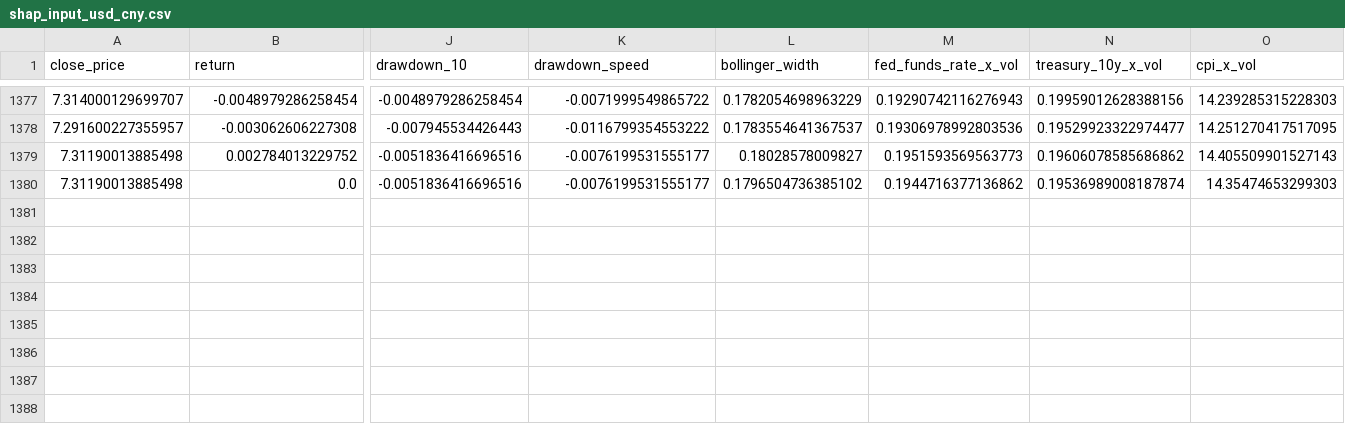
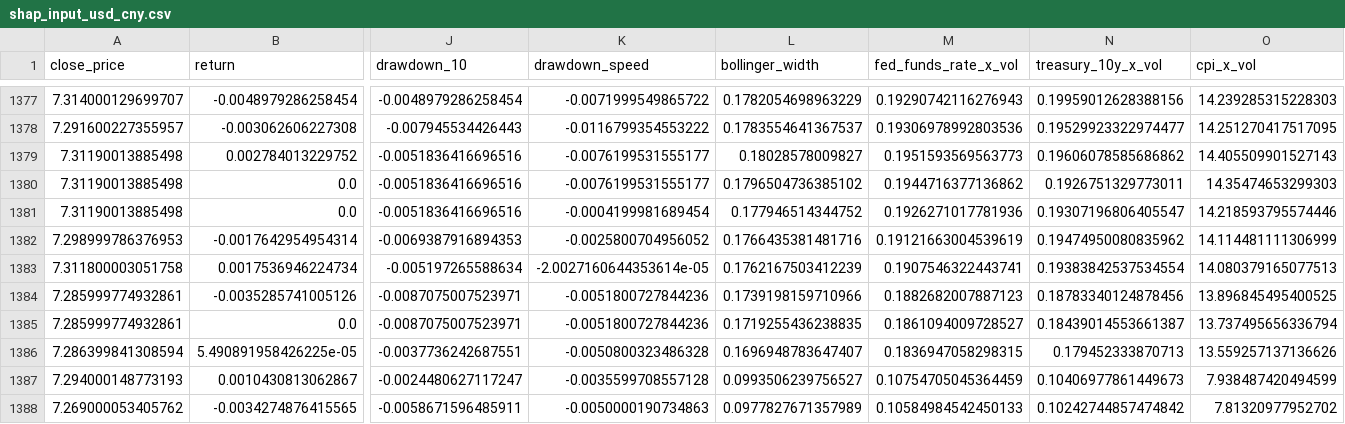
Before and after one commit to YouhuiPang/FX-Risk-Forecasting-System, a CSV file: data/shap_input_usd_cny.csv, drawn as a sheet; only a part is shown, gaps mark what is left out; rows hold the shown columns only; the diff names each change by its address in the sheet, - before the commit and + after, or states it on an @@ line.

```diff
--- a/data/shap_input_usd_cny.csv
+++ b/data/shap_input_usd_cny.csv
-N1380 (treasury_10y_x_vol): 0.19536989008187874
+N1380 (treasury_10y_x_vol): 0.1926751329773011
+row 1381: 7.31190013885498 | 0.0 | -0.0051836416696516 | -0.0004199981689454 | 0.177946514344752 | 0.1926271017781936 | 0.19307196806405547 | 14.218593795574446
+row 1382: 7.298999786376953 | -0.0017642954954314 | -0.0069387916894353 | -0.0025800704956052 | 0.1766435381481716 | 0.19121663004539619 | 0.19474950080835962 | 14.114481111306999
+row 1383: 7.311800003051758 | 0.0017536946224734 | -0.005197265588634 | -2.0027160644353614e-05 | 0.1762167503412239 | 0.1907546322443741 | 0.19383842537534554 | 14.080379165077513
+row 1384: 7.285999774932861 | -0.0035285741005126 | -0.0087075007523971 | -0.0051800727844236 | 0.1739198159710966 | 0.1882682007887123 | 0.18783340124878456 | 13.896845495400525
+row 1385: 7.285999774932861 | 0.0 | -0.0087075007523971 | -0.0051800727844236 | 0.1719255436238835 | 0.1861094009728527 | 0.18439014553661387 | 13.737495656336794
+row 1386: 7.286399841308594 | 5.490891958426225e-05 | -0.0037736242687551 | -0.0050800323486328 | 0.1696948783647407 | 0.1836947058298315 | 0.179452333870713 | 13.559257137136626
+row 1387: 7.294000148773193 | 0.0010430813062867 | -0.0024480627117247 | -0.0035599708557128 | 0.0993506239756527 | 0.10754705045364459 | 0.10406977861449673 | 7.938487420494599
+row 1388: 7.269000053405762 | -0.0034274876415565 | -0.0058671596485911 | -0.0050000190734863 | 0.0977827671357989 | 0.10584984542450133 | 0.10242744857474842 | 7.81320977952702
```
Also changed, not shown: data/all_predictions_usd_cny.csv, data/features_usd_cny.csv, 18 other files.
